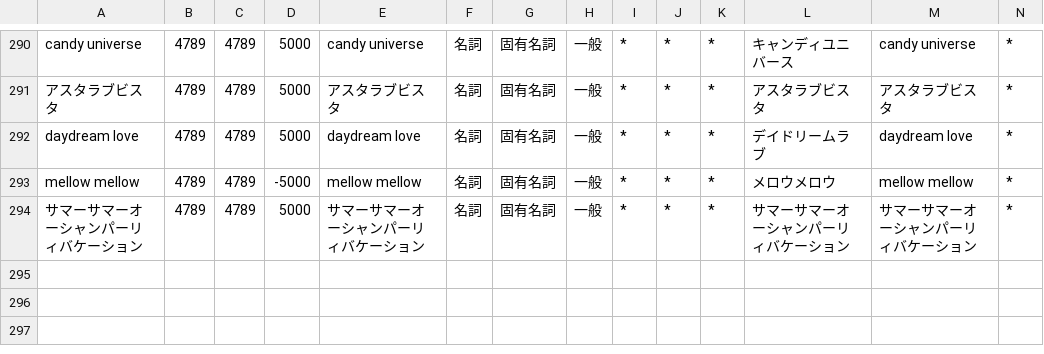
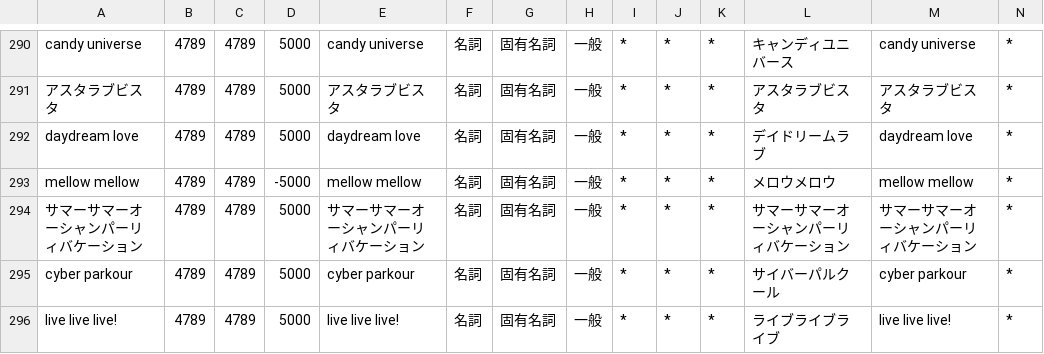
Before and after one commit to ibukinus/bluesky-feed-generator, a CSV file: user.csv, drawn as a sheet; only a part is shown, gaps mark what is left out; rows hold the shown columns only; the diff names each change by its address in the sheet, - before the commit and + after, or states it on an @@ line.

Commit message:
キーワードの追加
- Cyber Parkour
- LIVE LIVE LIVE!

```diff
--- a/user.csv
+++ b/user.csv
+row 295: cyber parkour | 4789 | 4789 | 5000 | cyber parkour | 名詞 | 固有名詞 | 一般 | * | * | * | サイバーパルクール | cyber parkour | *
+row 296: live live live! | 4789 | 4789 | 5000 | live live live! | 名詞 | 固有名詞 | 一般 | * | * | * | ライブライブライブ | live live live! | *
```
Also changed, not shown: 1 other file.
